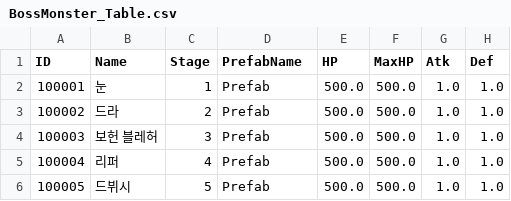
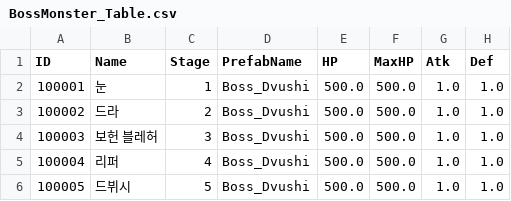
Before and after one commit to kupka05/Project_DR_KHT, a CSV file: Project_DR/Assets/Resources/BossMonster_Table.csv, drawn as a sheet; only a part is shown; the diff names each change by its address in the sheet, - before the commit and + after, or states it on an @@ line.

```diff
--- a/Project_DR/Assets/Resources/BossMonster_Table.csv
+++ b/Project_DR/Assets/Resources/BossMonster_Table.csv
-D2:D6 (PrefabName): Prefab
+D2:D6 (PrefabName): Boss_Dvushi
```
Also changed, not shown: Project_DR/Assets/Resources/NPC_Comunication_Table.csv, Project_DR/Assets/Resources/NPC_Table.csv, 21 other files.
